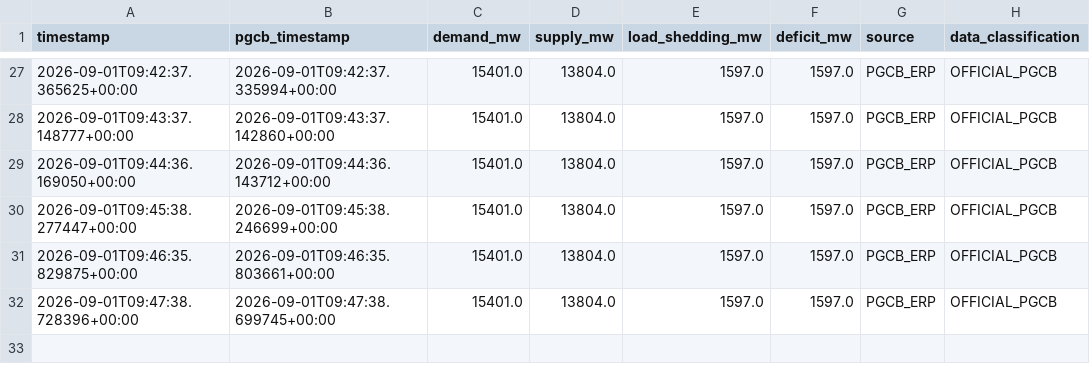
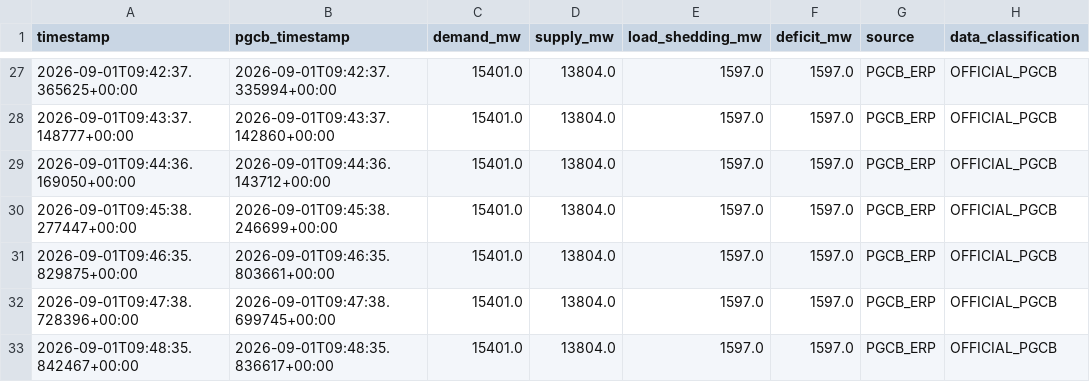
Before and after one commit to lotustanvir/PowerFlex-BD, a CSV file: data/pgcb_demand_history.csv, drawn as a sheet; only a part is shown, gaps mark what is left out; the diff names each change by its address in the sheet, - before the commit and + after, or states it on an @@ line.

Commit message:
Initial commit

```diff
--- a/data/pgcb_demand_history.csv
+++ b/data/pgcb_demand_history.csv
+row 33: 2026-09-01T09:48:35.842467+00:00 | 2026-09-01T09:48:35.836617+00:00 | 15401.0 | 13804.0 | 1597.0 | 1597.0 | PGCB_ERP | OFFICIAL_PGCB
```
